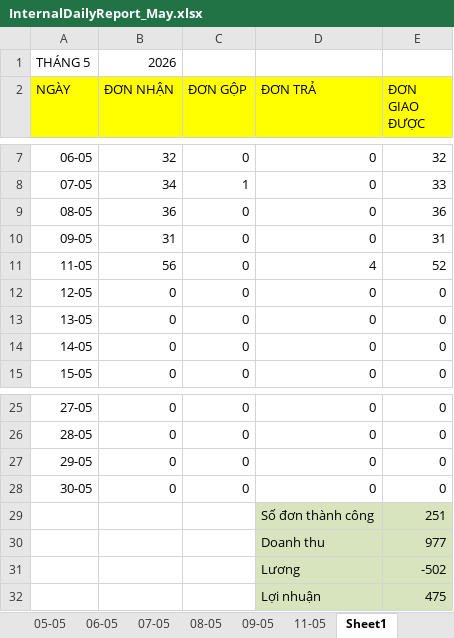
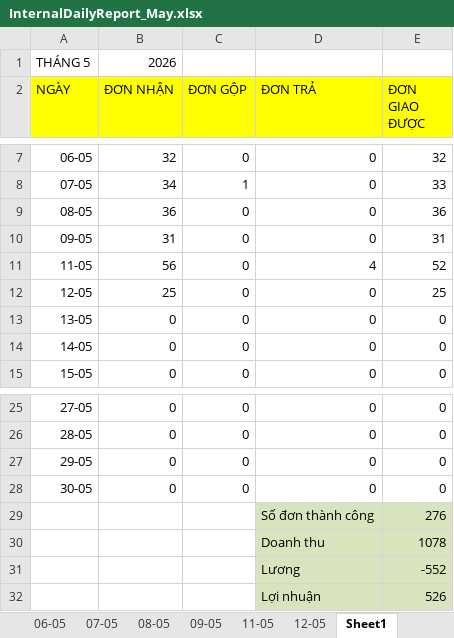
Before and after one commit to UIT19520358/TextExtractorTool, an Excel workbook: data/May/InternalDailyReport_May.xlsx, sheet Sheet1, drawn as a sheet; only a part is shown, gaps mark what is left out; values as stored, in another font and other column widths than the file's, no borders; conditional formats not drawn; the diff names each change by its address in the sheet, - before the commit and + after, or states it on an @@ line.

```diff
--- a/data/May/InternalDailyReport_May.xlsx (sheet Sheet1)
+++ b/data/May/InternalDailyReport_May.xlsx (sheet Sheet1)
+sheet tab: 12-05
-B12 (ĐƠN NHẬN): 0
+B12 (ĐƠN NHẬN): 25
-E12 (ĐƠN GIAO ĐƯỢC): 0
+E12 (ĐƠN GIAO ĐƯỢC): 25
-E29 (ĐƠN GIAO ĐƯỢC): 251
+E29 (ĐƠN GIAO ĐƯỢC): 276
-E30 (ĐƠN GIAO ĐƯỢC): 977
+E30 (ĐƠN GIAO ĐƯỢC): 1078
-E31 (ĐƠN GIAO ĐƯỢC): -502
+E31 (ĐƠN GIAO ĐƯỢC): -552
-E32 (ĐƠN GIAO ĐƯỢC): 475
+E32 (ĐƠN GIAO ĐƯỢC): 526
```
Also changed, not shown: data/Apr/InternalDailyReport.xlsx, data/May/Data_May.xlsx, 1 other file.
